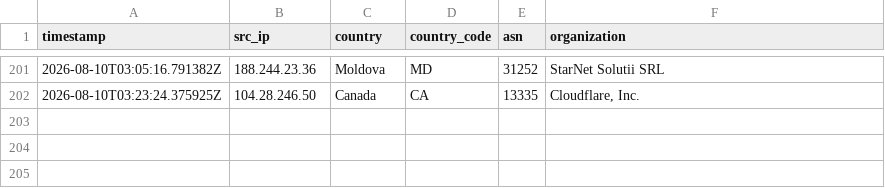
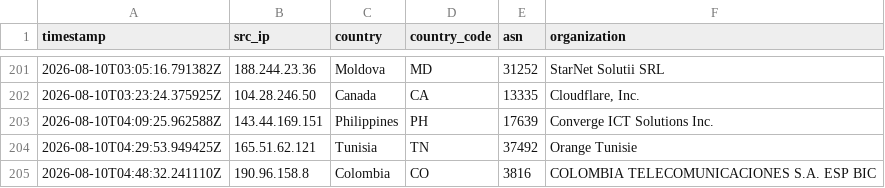
Before and after one commit to Prabhath-de/AWS_Honeypot, a CSV file: data/processed/geoip_asn.csv, drawn as a sheet; only a part is shown, gaps mark what is left out; the diff names each change by its address in the sheet, - before the commit and + after, or states it on an @@ line.

```diff
--- a/data/processed/geoip_asn.csv
+++ b/data/processed/geoip_asn.csv
+row 203: 2026-08-10T04:09:25.962588Z | 143.44.169.151 | Philippines | PH | 17639 | Converge ICT Solutions Inc.
+row 204: 2026-08-10T04:29:53.949425Z | 165.51.62.121 | Tunisia | TN | 37492 | Orange Tunisie
+row 205: 2026-08-10T04:48:32.241110Z | 190.96.158.8 | Colombia | CO | 3816 | COLOMBIA TELECOMUNICACIONES S.A. ESP BIC
```
Also changed, not shown: data/processed/session_summary.csv, 3 other files.
